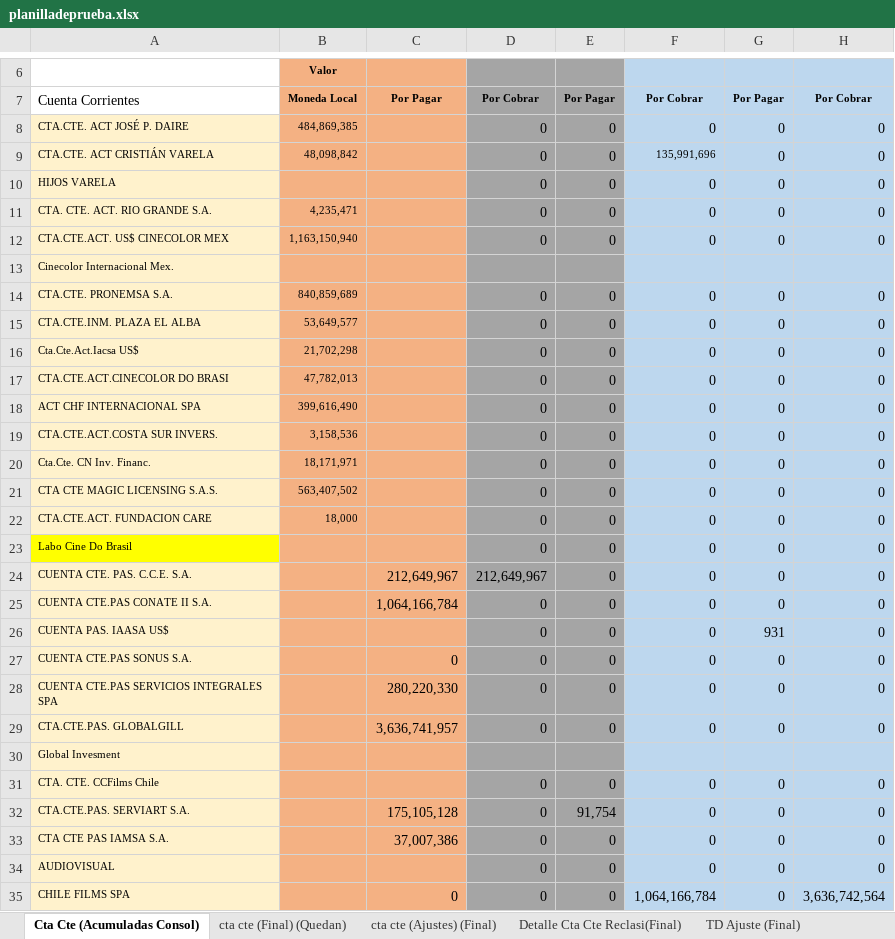
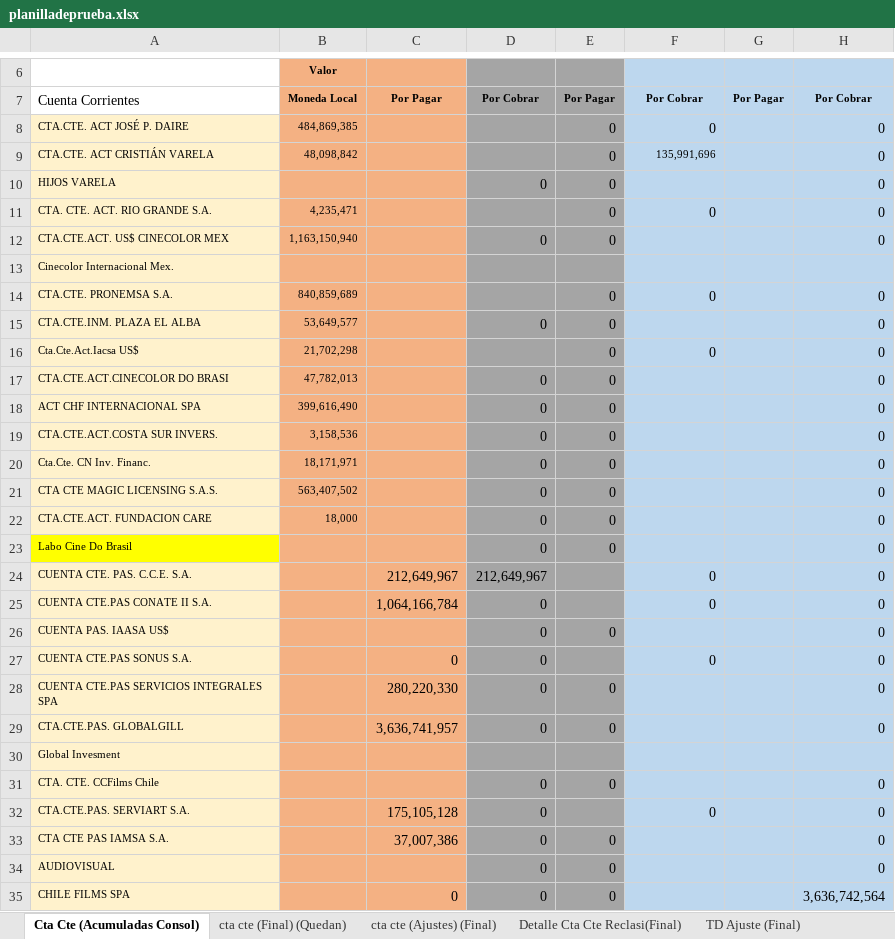
Before and after one commit to FelipeSMV/PMJF, an Excel workbook: recursos/planilladeprueba.xlsx, sheet Cta Cte (Acumuladas Consol), drawn as a sheet; only a part is shown, gaps mark what is left out; values as stored, in another font and other column widths than the file's, no borders; the diff covers the shown part only; the diff names each change by its address in the sheet, - before the commit and + after, or states it on an @@ line.

```diff
--- a/recursos/planilladeprueba.xlsx (sheet Cta Cte (Acumuladas Consol))
+++ b/recursos/planilladeprueba.xlsx (sheet Cta Cte (Acumuladas Consol))
-D8:D9: 0
+D8:D9: (empty)
-G8:G12: 0
+G8:G12: (empty)
-F10: 0
+F10: (empty)
-D11: 0
+D11: (empty)
-F12: 0
+F12: (empty)
-D14: 0
+D14: (empty)
-G14:G25: 0
+G14:G25: (empty)
-F15: 0
+F15: (empty)
-D16: 0
+D16: (empty)
-F17:F23: 0
+F17:F23: (empty)
-E24:E25: 0
+E24:E25: (empty)
-F26: 0
+F26: (empty)
-G26: 931
+G26: (empty)
-E27: 0
+E27: (empty)
-G27:G29: 0
+G27:G29: (empty)
-F28:F29: 0
+F28:F29: (empty)
-F31: 0
+F31: (empty)
-G31:G35: 0
+G31:G35: (empty)
-E32: 91,754
+E32: (empty)
-F33:F34: 0
+F33:F34: (empty)
-F35: 1,064,166,784
+F35: (empty)
```
Also changed, not shown: 65 edited cells elsewhere in this sheet, recursos/planilla_standard.xlsx, 3 other files.
